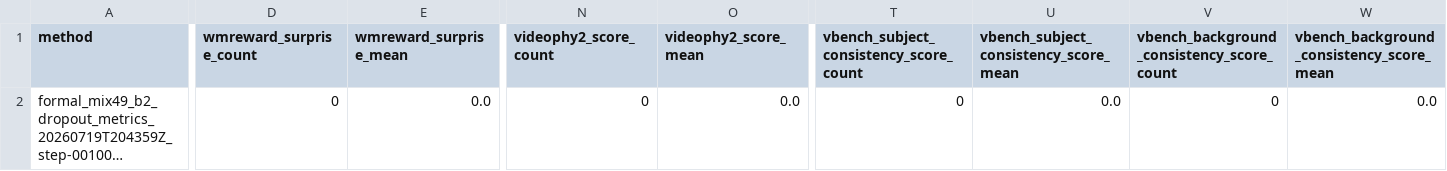
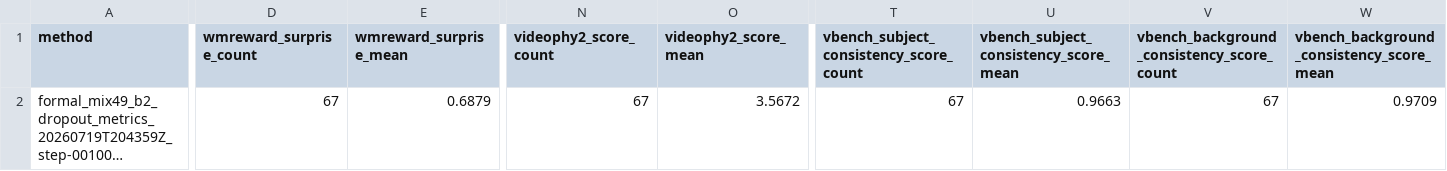
Before and after one commit to GAO7677/Code_Video, a CSV file: Code_data/Code_vjepa_vggt/code_vjepa_vggt/train0705_kubric_no_gt_box/AAAresults/AAAevalphysiq1_metric_summary.csv, drawn as a sheet; only a part is shown, gaps mark what is left out; long unchanged cells end in …; the diff covers the shown part only; the diff names each change by its address in the sheet, - before the commit and + after, or states it on an @@ line.

```diff
--- a/Code_data/Code_vjepa_vggt/code_vjepa_vggt/train0705_kubric_no_gt_box/AAAresults/AAAevalphysiq1_metric_summary.csv
+++ b/Code_data/Code_vjepa_vggt/code_vjepa_vggt/train0705_kubric_no_gt_box/AAAresults/AAAevalphysiq1_metric_summary.csv
-D2 (wmreward_surprise_count): 0
+D2 (wmreward_surprise_count): 67
-E2 (wmreward_surprise_mean): 0.0
+E2 (wmreward_surprise_mean): 0.6879
-N2 (videophy2_score_count): 0
+N2 (videophy2_score_count): 67
-O2 (videophy2_score_mean): 0.0
+O2 (videophy2_score_mean): 3.5672
-T2: 0
+T2: 67
-U2: 0.0
+U2: 0.9663
-V2: 0
+V2: 67
-W2: 0.0
+W2: 0.9709
```
Also changed, not shown: 8 edited cells elsewhere in this file, Code_data/Code_vjepa_vggt/code_vjepa_vggt/train0705_kubric_no_gt_box/AAAresults/AAAevalphysiq_metric_summary.csv, 54 other files.
